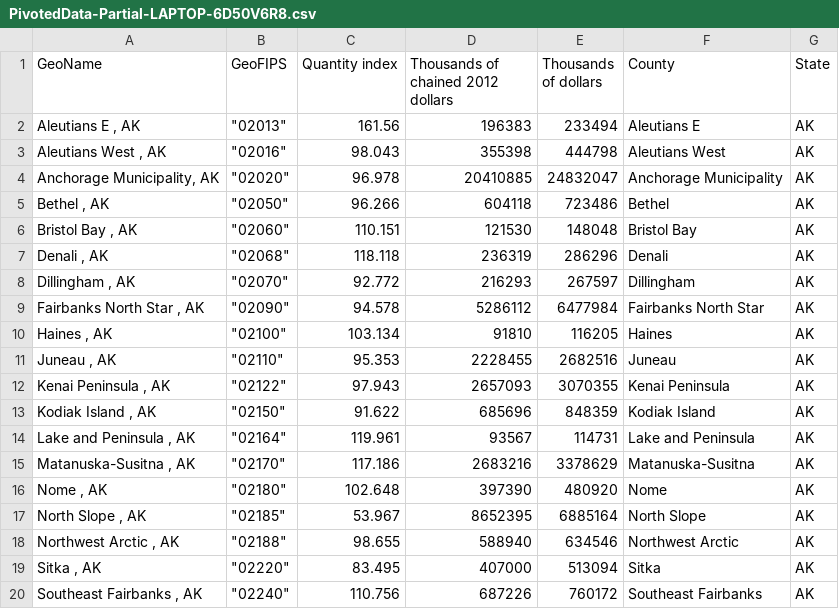
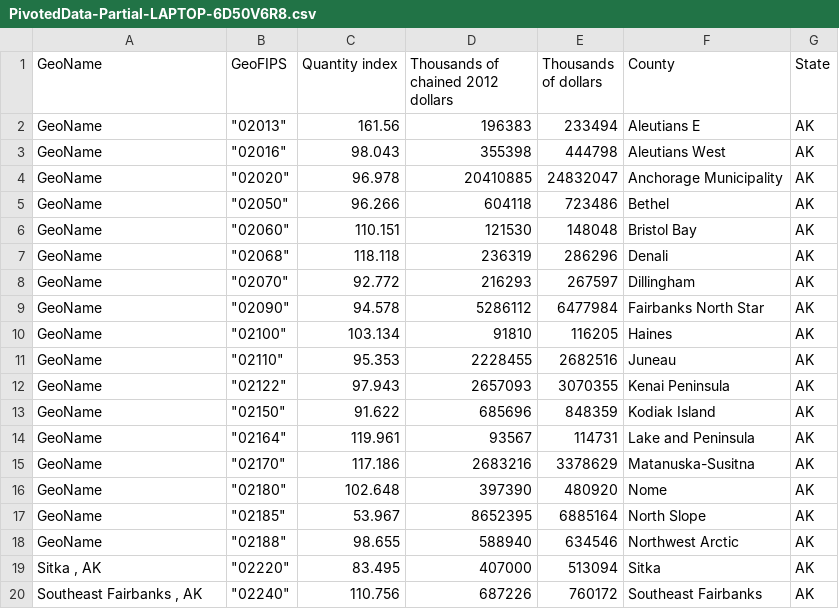
Before and after one commit to eliotozaki/ECONPROJECT, a CSV file: PivotedData-Partial-LAPTOP-6D50V6R8.csv, drawn as a sheet; only a part is shown.

```diff
--- a/PivotedData-Partial-LAPTOP-6D50V6R8.csv
+++ b/PivotedData-Partial-LAPTOP-6D50V6R8.csv
@@ -1,19 +1,19 @@
 GeoName,GeoFIPS,Quantity index,Thousands of chained 2012 dollars,Thousands of dollars,County,State
-"Aleutians E , AK"," ""02013""",161.56,196383,233494,Aleutians E ,AK
-"Aleutians West , AK"," ""02016""",98.043,355398,444798,Aleutians West ,AK
-"Anchorage Municipality, AK"," ""02020""",96.978,20410885,24832047,Anchorage Municipality,AK
-"Bethel , AK"," ""02050""",96.266,604118,723486,Bethel ,AK
-"Bristol Bay , AK"," ""02060""",110.151,121530,148048,Bristol Bay ,AK
-"Denali , AK"," ""02068""",118.118,236319,286296,Denali ,AK
-"Dillingham , AK"," ""02070""",92.772,216293,267597,Dillingham ,AK
-"Fairbanks North Star , AK"," ""02090""",94.578,5286112,6477984,Fairbanks North Star ,AK
-"Haines , AK"," ""02100""",103.134,91810,116205,Haines ,AK
-"Juneau , AK"," ""02110""",95.353,2228455,2682516,Juneau ,AK
-"Kenai Peninsula , AK"," ""02122""",97.943,2657093,3070355,Kenai Peninsula ,AK
-"Kodiak Island , AK"," ""02150""",91.622,685696,848359,Kodiak Island ,AK
-"Lake and Peninsula , AK"," ""02164""",119.961,93567,114731,Lake and Peninsula ,AK
-"Matanuska-Susitna , AK"," ""02170""",117.186,2683216,3378629,Matanuska-Susitna ,AK
-"Nome , AK"," ""02180""",102.648,397390,480920,Nome ,AK
-"North Slope , AK"," ""02185""",53.967,8652395,6885164,North Slope ,AK
-"Northwest Arctic , AK"," ""02188""",98.655,588940,634546,Northwest Arctic ,AK
+GeoName," ""02013""",161.56,196383,233494,Aleutians E ,AK
+GeoName," ""02016""",98.043,355398,444798,Aleutians West ,AK
+GeoName," ""02020""",96.978,20410885,24832047,Anchorage Municipality,AK
+GeoName," ""02050""",96.266,604118,723486,Bethel ,AK
+GeoName," ""02060""",110.151,121530,148048,Bristol Bay ,AK
+GeoName," ""02068""",118.118,236319,286296,Denali ,AK
+GeoName," ""02070""",92.772,216293,267597,Dillingham ,AK
+GeoName," ""02090""",94.578,5286112,6477984,Fairbanks North Star ,AK
+GeoName," ""02100""",103.134,91810,116205,Haines ,AK
+GeoName," ""02110""",95.353,2228455,2682516,Juneau ,AK
+GeoName," ""02122""",97.943,2657093,3070355,Kenai Peninsula ,AK
+GeoName," ""02150""",91.622,685696,848359,Kodiak Island ,AK
+GeoName," ""02164""",119.961,93567,114731,Lake and Peninsula ,AK
+GeoName," ""02170""",117.186,2683216,3378629,Matanuska-Susitna ,AK
+GeoName," ""02180""",102.648,397390,480920,Nome ,AK
+GeoName," ""02185""",53.967,8652395,6885164,North Slope ,AK
+GeoName," ""02188""",98.655,588940,634546,Northwest Arctic ,AK
 "Sitka , AK"," ""02220""",83.495,407000,513094,Sitka ,AK
```
Also changed, not shown: 1 other file.
